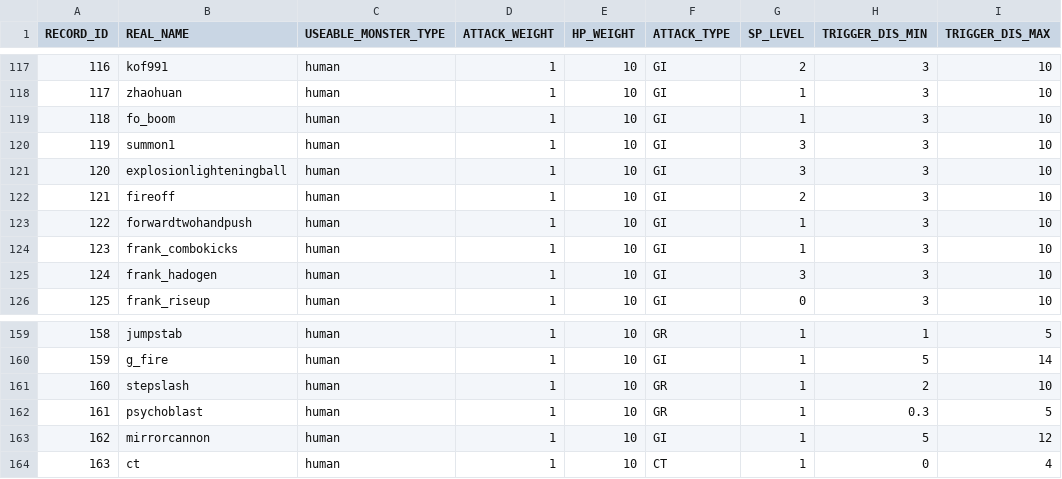
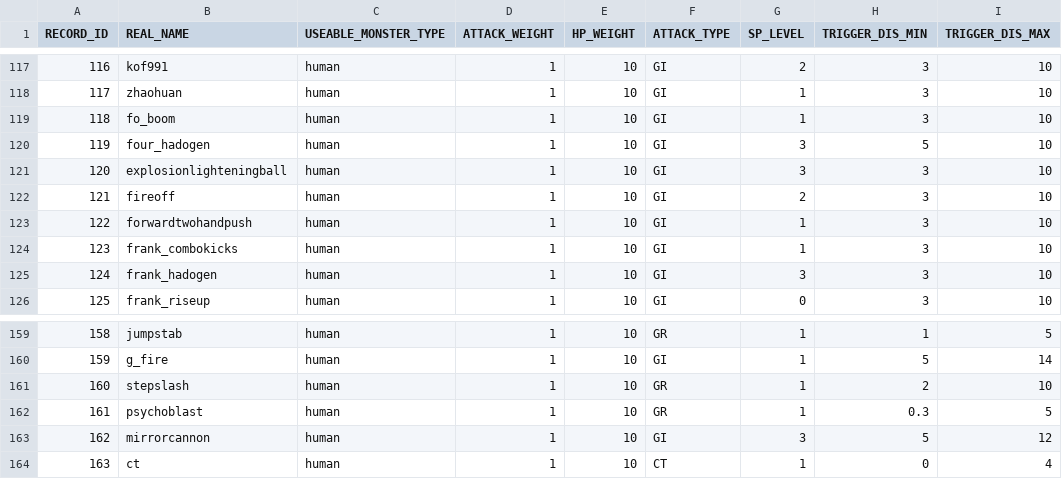
Before and after one commit to bodacheng/MComat, a CSV file: Assets/Resources/Account/mst_skill.csv, drawn as a sheet; only a part is shown, gaps mark what is left out; the diff names each change by its address in the sheet, - before the commit and + after, or states it on an @@ line.

```diff
--- a/Assets/Resources/Account/mst_skill.csv
+++ b/Assets/Resources/Account/mst_skill.csv
-B120 (REAL_NAME): summon1
+B120 (REAL_NAME): four_hadogen
-H120 (TRIGGER_DIS_MIN): 3
+H120 (TRIGGER_DIS_MIN): 5
-G163 (SP_LEVEL): 1
+G163 (SP_LEVEL): 3
```
Also changed, not shown: 30 other files.
